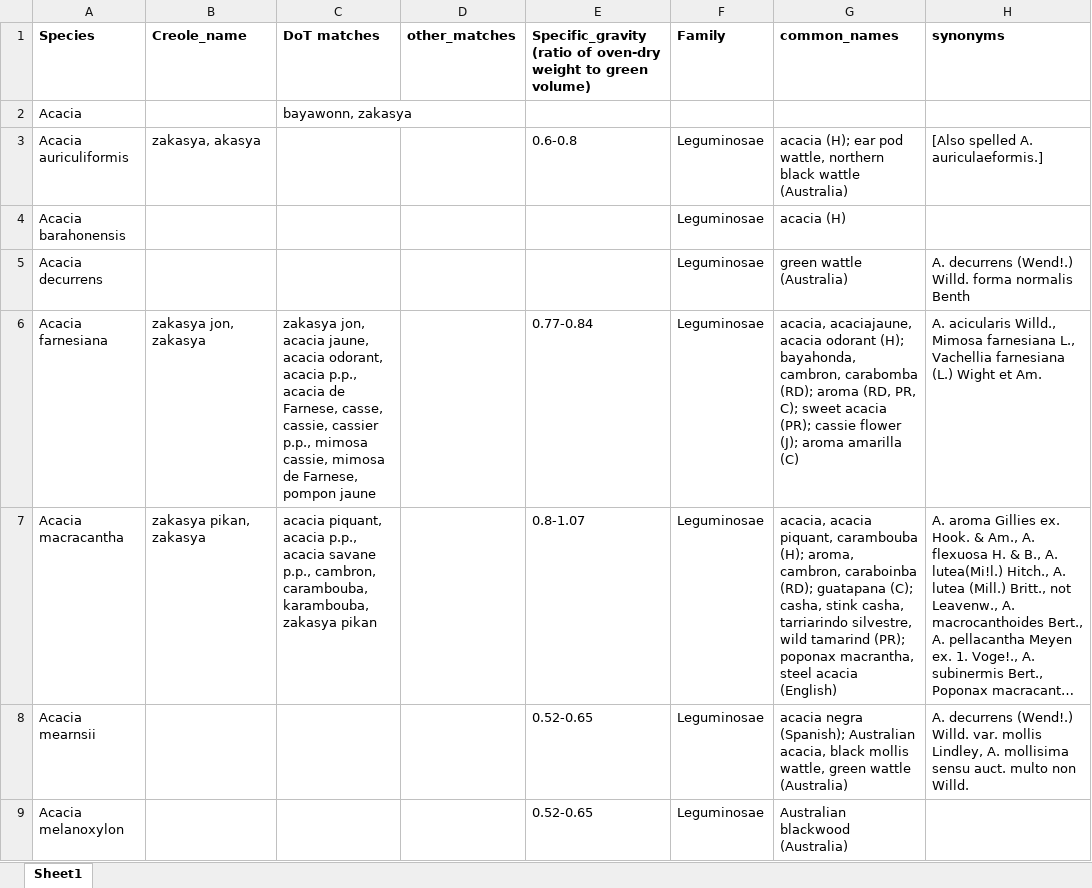
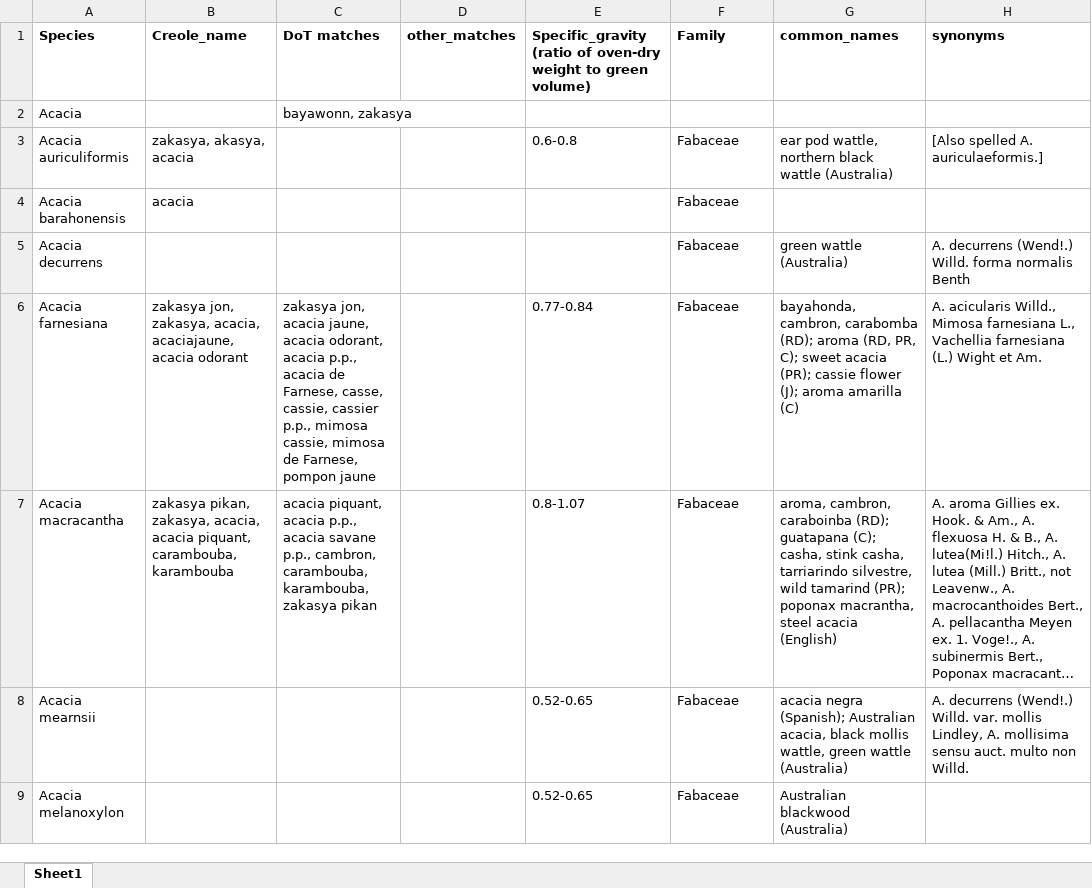
Before and after one commit to emilysturdivant/biomass-espanola, an Excel workbook: data/bwayo_species_2.xlsx, sheet Sheet1, drawn as a sheet; only a part is shown; long unchanged cells end in …; values as stored, in another font and other column widths than the file's, no borders; charts and pictures not drawn; the diff covers the shown part only; the diff names each change by its address in the sheet, - before the commit and + after, or states it on an @@ line.

Commit message:
continue adding to common names options - this time using Bwa Yo creole names table.

```diff
--- a/data/bwayo_species_2.xlsx (sheet Sheet1)
+++ b/data/bwayo_species_2.xlsx (sheet Sheet1)
-B3 (Creole_name): zakasya, akasya
+B3 (Creole_name): zakasya, akasya, acacia
-F3:F9 (Family): Leguminosae
+F3:F9 (Family): Fabaceae
-G3 (common_names): acacia (H); ear pod…
+G3 (common_names): ear pod…
-B4 (Creole_name): (empty)
+B4 (Creole_name): acacia
-G4 (common_names): acacia (H)
+G4 (common_names): (empty)
-B6 (Creole_name): zakasya jon, zakasya
+B6 (Creole_name): zakasya jon, zakasya, acacia, acaciajaune, acacia odorant
-G6 (common_names): acacia, acaciajaune, acacia odorant (H); bayahonda, cambron,…
+G6 (common_names): bayahonda, cambron,…
-B7 (Creole_name): zakasya pikan, zakasya
+B7 (Creole_name): zakasya pikan, zakasya, acacia, acacia piquant, carambouba, karambouba
-G7 (common_names): acacia, acacia piquant, carambouba (H); aroma, cambron,…
+G7 (common_names): aroma, cambron,…
```
Also changed, not shown: 3 added rows, 6 removed rows, 1088 edited cells and cell formats elsewhere in this sheet, charts or pictures, 5 other files.
